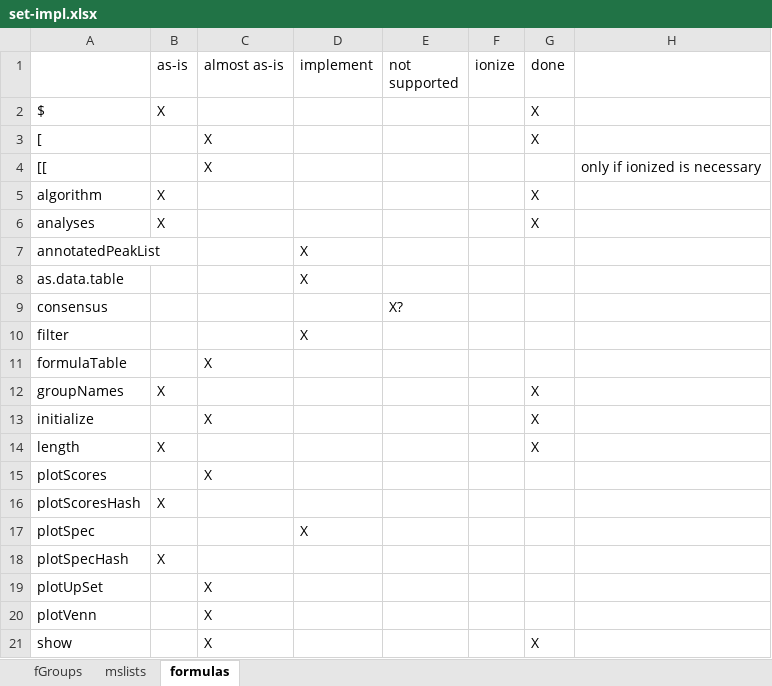
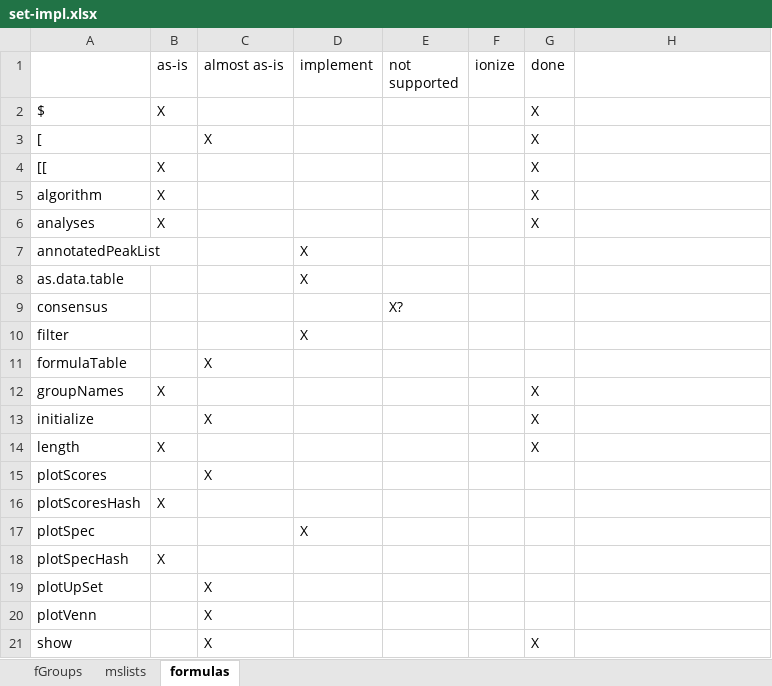
Before and after one commit to jcheminform/patRoon, an Excel workbook: set-impl.xlsx, sheet formulas, drawn as a sheet; values as stored, in another font and other column widths than the file's, no borders; the diff names each change by its address in the sheet, - before the commit and + after, or states it on an @@ line.

```diff
--- a/set-impl.xlsx (sheet formulas)
+++ b/set-impl.xlsx (sheet formulas)
-B4 (as-is): (empty)
+B4 (as-is): X
-C4 (almost as-is): X
+C4 (almost as-is): (empty)
-G4 (done): (empty)
+G4 (done): X
-H4: only if ionized is necessary
+H4: (empty)
```
Also changed, not shown: sheet mslists.
